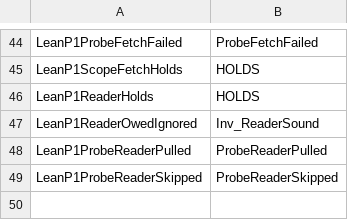
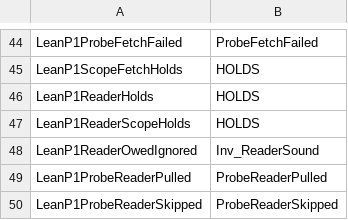
Before and after one commit to ddalton/flint, a TSV file: lean/formal/WORLDS-LeanP1.tsv, drawn as a sheet; only a part is shown, gaps mark what is left out.

```diff
--- a/lean/formal/WORLDS-LeanP1.tsv
+++ b/lean/formal/WORLDS-LeanP1.tsv
@@ -46,2 +46,3 @@ LeanP1ScopeFetchHolds	HOLDS
 LeanP1ReaderHolds	HOLDS
+LeanP1ReaderScopeHolds	HOLDS
 LeanP1ReaderOwedIgnored	Inv_ReaderSound
```
